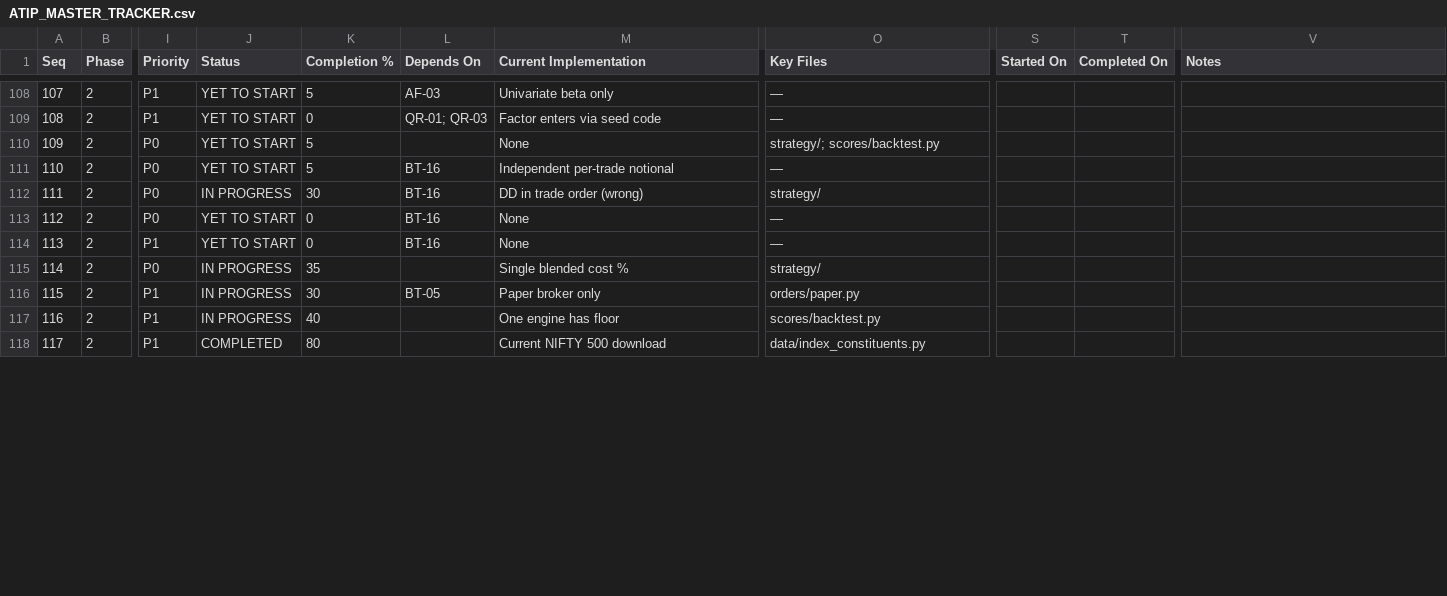
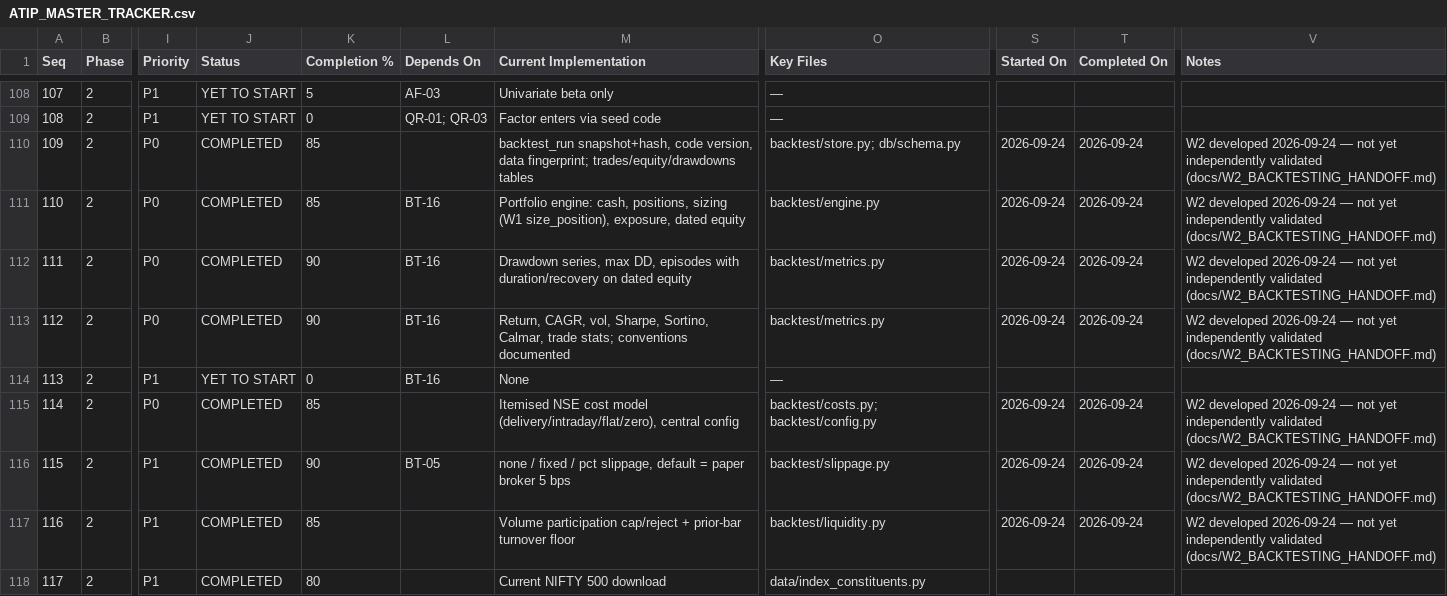
Before and after one commit to sanjaymorankar-debug/ATIP-DEV, a CSV file: docs/ATIP_MASTER_TRACKER.csv, drawn as a sheet; only a part is shown, gaps mark what is left out; the diff covers the shown part only; the diff names each change by its address in the sheet, - before the commit and + after, or states it on an @@ line.

```diff
--- a/docs/ATIP_MASTER_TRACKER.csv
+++ b/docs/ATIP_MASTER_TRACKER.csv
-J110:J111 (Status): YET TO START
+J110:J111 (Status): COMPLETED
-K110:K111 (Completion %): 5
+K110:K111 (Completion %): 85
-M110 (Current Implementation): None
+M110 (Current Implementation): backtest_run snapshot+hash, code version, data fingerprint; trades/equity/drawdowns tables
-O110 (Key Files): strategy/; scores/backtest.py
+O110 (Key Files): backtest/store.py; db/schema.py
-S110:S113 (Started On): (empty)
+S110:S113 (Started On): 2026-09-24
-T110:T113 (Completed On): (empty)
+T110:T113 (Completed On): 2026-09-24
-V110:V113 (Notes): (empty)
+V110:V113 (Notes): W2 developed 2026-09-24 — not yet independently validated (docs/W2_BACKTESTING_HANDOFF.md)
-M111 (Current Implementation): Independent per-trade notional
+M111 (Current Implementation): Portfolio engine: cash, positions, sizing (W1 size_position), exposure, dated equity
-O111 (Key Files): —
+O111 (Key Files): backtest/engine.py
-J112 (Status): IN PROGRESS
+J112 (Status): COMPLETED
-K112 (Completion %): 30
+K112 (Completion %): 90
-M112 (Current Implementation): DD in trade order (wrong)
+M112 (Current Implementation): Drawdown series, max DD, episodes with duration/recovery on dated equity
-O112 (Key Files): strategy/
+O112 (Key Files): backtest/metrics.py
-J113 (Status): YET TO START
+J113 (Status): COMPLETED
-K113 (Completion %): 0
+K113 (Completion %): 90
-M113 (Current Implementation): None
+M113 (Current Implementation): Return, CAGR, vol, Sharpe, Sortino, Calmar, trade stats; conventions documented
-O113 (Key Files): —
+O113 (Key Files): backtest/metrics.py
-J115:J117 (Status): IN PROGRESS
+J115:J117 (Status): COMPLETED
-K115 (Completion %): 35
+K115 (Completion %): 85
-M115 (Current Implementation): Single blended cost %
+M115 (Current Implementation): Itemised NSE cost model (delivery/intraday/flat/zero), central config
-O115 (Key Files): strategy/
+O115 (Key Files): backtest/costs.py; backtest/config.py
-S115:S117 (Started On): (empty)
+S115:S117 (Started On): 2026-09-24
-T115:T117 (Completed On): (empty)
+T115:T117 (Completed On): 2026-09-24
-V115:V117 (Notes): (empty)
+V115:V117 (Notes): W2 developed 2026-09-24 — not yet independently validated (docs/W2_BACKTESTING_HANDOFF.md)
-K116 (Completion %): 30
+K116 (Completion %): 90
-M116 (Current Implementation): Paper broker only
+M116 (Current Implementation): none / fixed / pct slippage, default = paper broker 5 bps
-O116 (Key Files): orders/paper.py
+O116 (Key Files): backtest/slippage.py
-K117 (Completion %): 40
+K117 (Completion %): 85
-M117 (Current Implementation): One engine has floor
+M117 (Current Implementation): Volume participation cap/reject + prior-bar turnover floor
-O117 (Key Files): scores/backtest.py
+O117 (Key Files): backtest/liquidity.py
```
Also changed, not shown: 28 edited cells elsewhere in this file, 21 other files.
